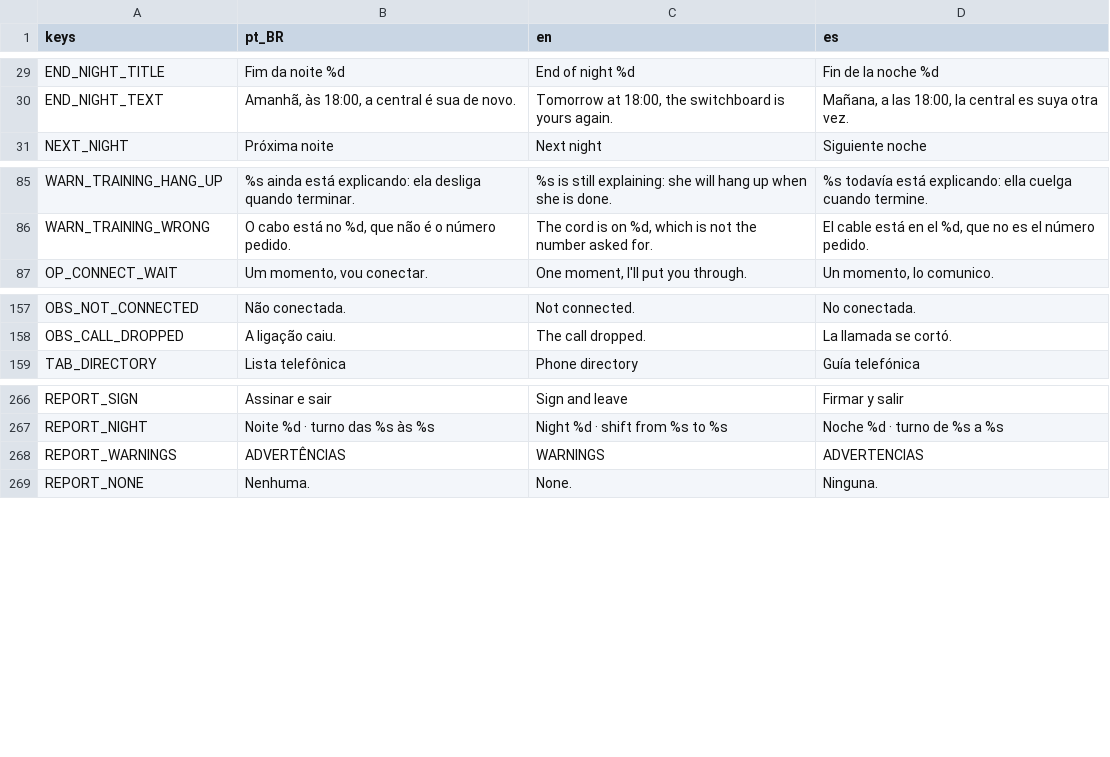
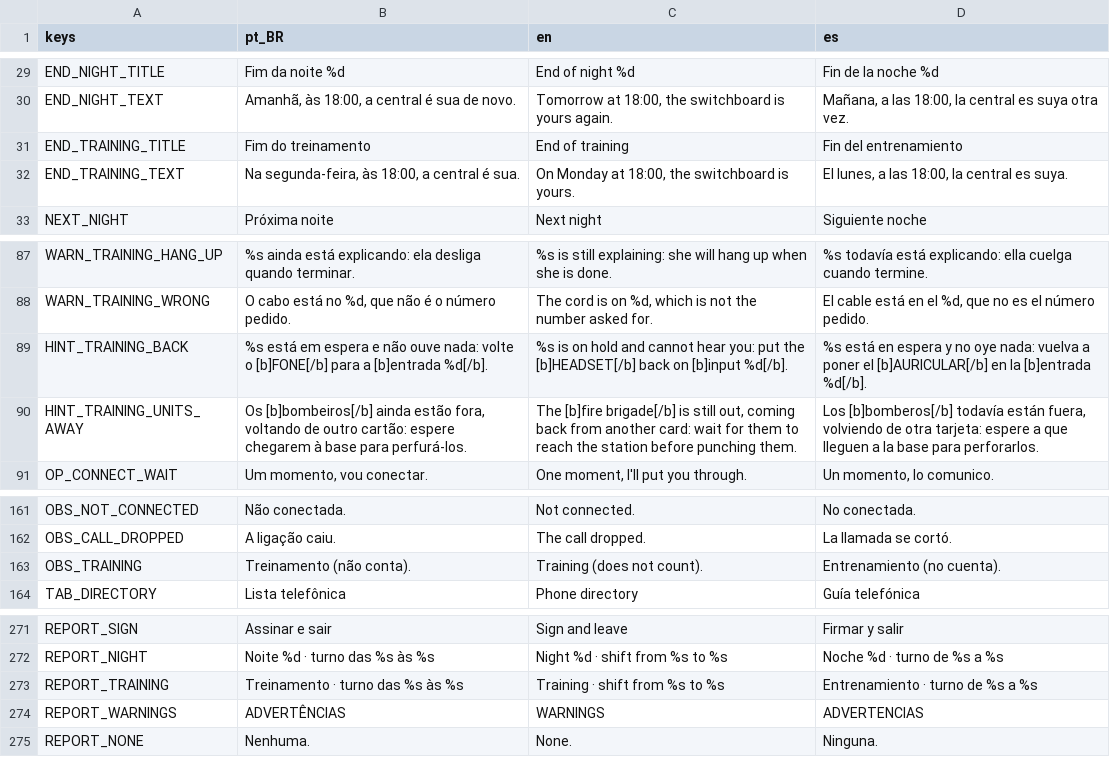
Before and after one commit to MendelDdS/Project-Switchboard, a CSV file: translations/ui.csv, drawn as a sheet; only a part is shown, gaps mark what is left out.

```diff
--- a/translations/ui.csv
+++ b/translations/ui.csv
@@ -30,2 +30,4 @@ END_NIGHT_TITLE,Fim da noite %d,End of night %d,Fin de la noche %d
 END_NIGHT_TEXT,"Amanhã, às 18:00, a central é sua de novo.","Tomorrow at 18:00, the switchboard is yours again.","Mañana, a las 18:00, la central es suya otra vez."
+END_TRAINING_TITLE,Fim do treinamento,End of training,Fin del entrenamiento
+END_TRAINING_TEXT,"Na segunda-feira, às 18:00, a central é sua.","On Monday at 18:00, the switchboard is yours.","El lunes, a las 18:00, la central es suya."
 NEXT_NIGHT,Próxima noite,Next night,Siguiente noche
@@ -89,2 +91,4 @@ WARN_TRAINING_HANG_UP,%s ainda está explicando: ela desliga quando terminar.,%s
 WARN_TRAINING_WRONG,"O cabo está no %d, que não é o número pedido.","The cord is on %d, which is not the number asked for.","El cable está en el %d, que no es el número pedido."
+HINT_TRAINING_BACK,"%s está em espera e não ouve nada: volte o [b]FONE[/b] para a [b]entrada %d[/b].","%s is on hold and cannot hear you: put the [b]HEADSET[/b] back on [b]input %d[/b].","%s está en espera y no oye nada: vuelva a poner el [b]AURICULAR[/b] en la [b]entrada %d[/b]."
+HINT_TRAINING_UNITS_AWAY,"Os [b]bombeiros[/b] ainda estão fora, voltando de outro cartão: espere chegarem à base para perfurá-los.","The [b]fire brigade[/b] is still out, coming back from another card: wait for them to reach the station before punching them.","Los [b]bomberos[/b] todavía están fuera, volviendo de otra tarjeta: espere a que lleguen a la base para perforarlos."
 OP_CONNECT_WAIT,"Um momento, vou conectar.","One moment, I'll put you through.","Un momento, lo comunico."
@@ -161,2 +165,3 @@ OBS_NOT_CONNECTED,Não conectada.,Not connected.,No conectada.
 OBS_CALL_DROPPED,A ligação caiu.,The call dropped.,La llamada se cortó.
+OBS_TRAINING,Treinamento (não conta).,Training (does not count).,Entrenamiento (no cuenta).
 TAB_DIRECTORY,Lista telefônica,Phone directory,Guía telefónica
@@ -270,2 +275,3 @@ REPORT_SIGN,Assinar e sair,Sign and leave,Firmar y salir
 REPORT_NIGHT,Noite %d · turno das %s às %s,Night %d · shift from %s to %s,Noche %d · turno de %s a %s
+REPORT_TRAINING,Treinamento · turno das %s às %s,Training · shift from %s to %s,Entrenamiento · turno de %s a %s
 REPORT_WARNINGS,ADVERTÊNCIAS,WARNINGS,ADVERTENCIAS
```
Also changed, not shown: 18 other files.
